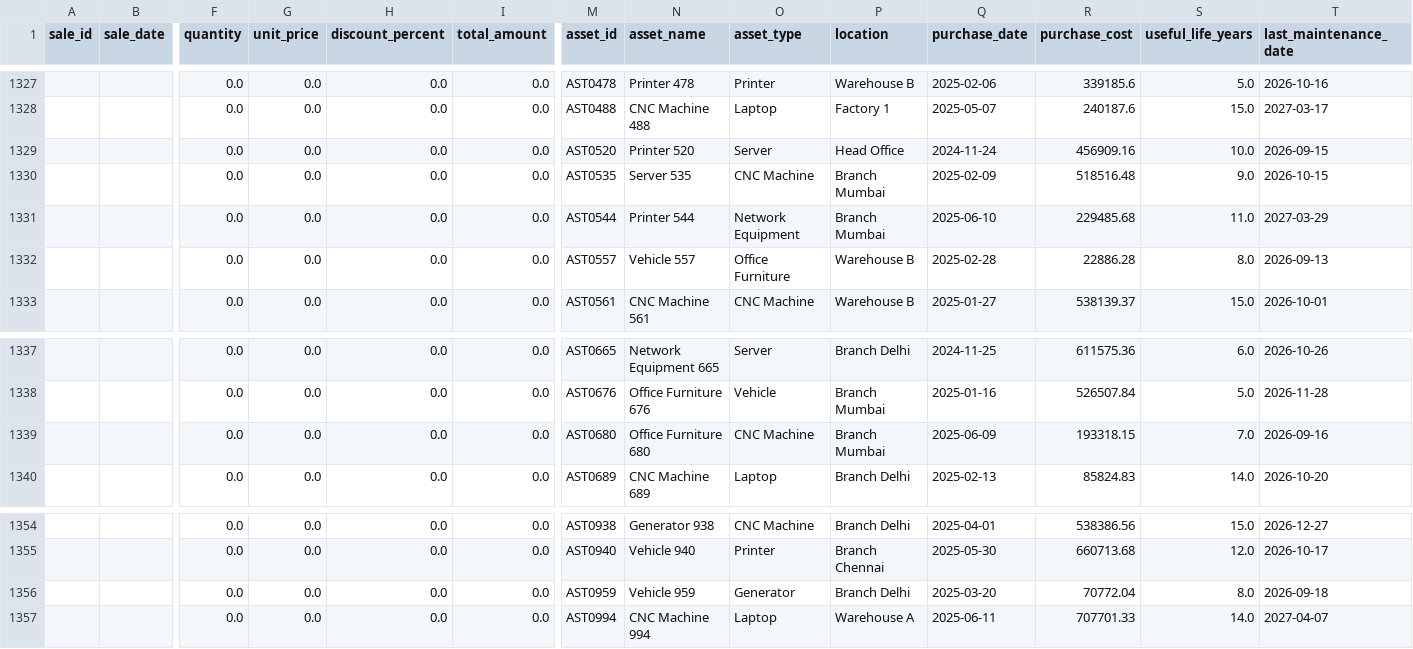
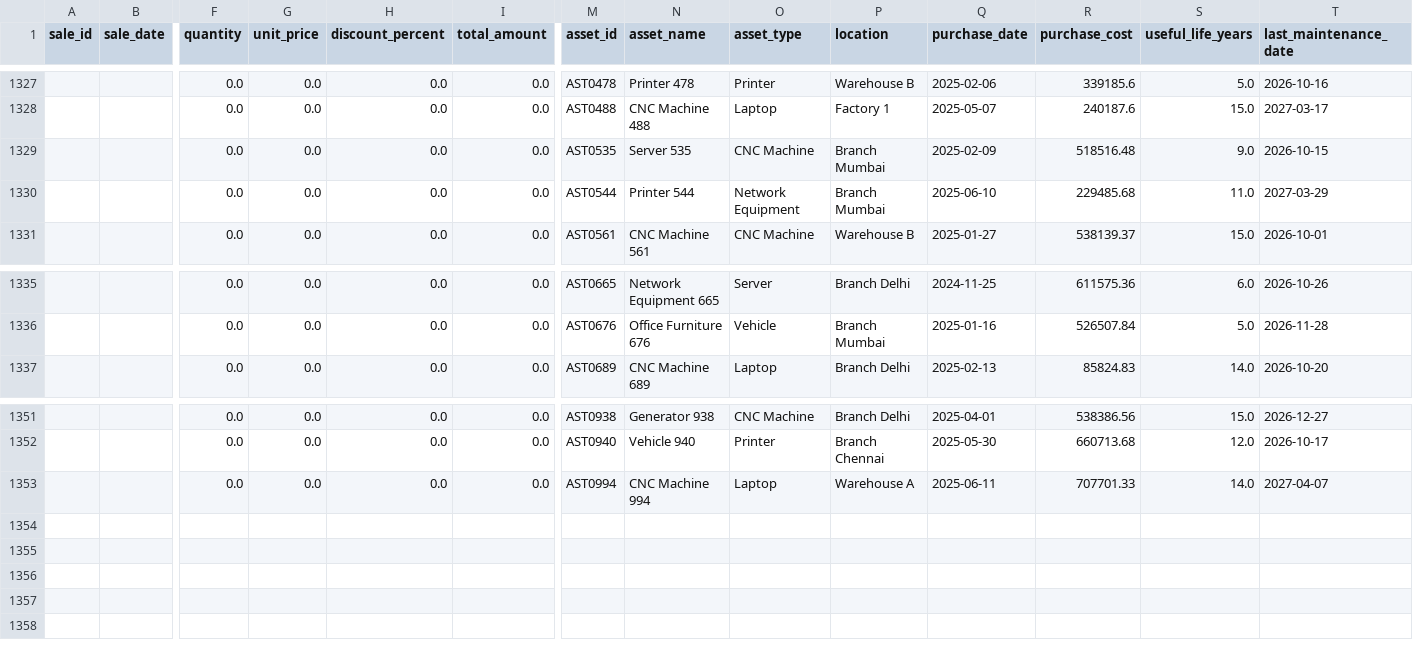
Before and after one commit to 7-Kaviya/Data-Engineering-UC15, a CSV file: silver/validation/master_data_validation.csv, drawn as a sheet; only a part is shown, gaps mark what is left out; rows hold the shown columns only; the diff names each change by its address in the sheet, - before the commit and + after, or states it on an @@ line.

```diff
--- a/silver/validation/master_data_validation.csv
+++ b/silver/validation/master_data_validation.csv
-row 1329:  |  | 0.0 | 0.0 | 0.0 | 0.0 | AST0520 | Printer 520 | Server | Head Office | 2024-11-24 | 456909.16 | 10.0 | 2026-09-15
-row 1332:  |  | 0.0 | 0.0 | 0.0 | 0.0 | AST0557 | Vehicle 557 | Office Furniture | Warehouse B | 2025-02-28 | 22886.28 | 8.0 | 2026-09-13
-row 1339:  |  | 0.0 | 0.0 | 0.0 | 0.0 | AST0680 | Office Furniture 680 | CNC Machine | Branch Mumbai | 2025-06-09 | 193318.15 | 7.0 | 2026-09-16
-row 1356:  |  | 0.0 | 0.0 | 0.0 | 0.0 | AST0959 | Vehicle 959 | Generator | Branch Delhi | 2025-03-20 | 70772.04 | 8.0 | 2026-09-18
```
Also changed, not shown: silver/cleansing/cleaned_datasets/finance_data_cleaned.csv, silver/cleansing/cleaned_datasets/sales_data_cleaned.csv, 11 other files.
